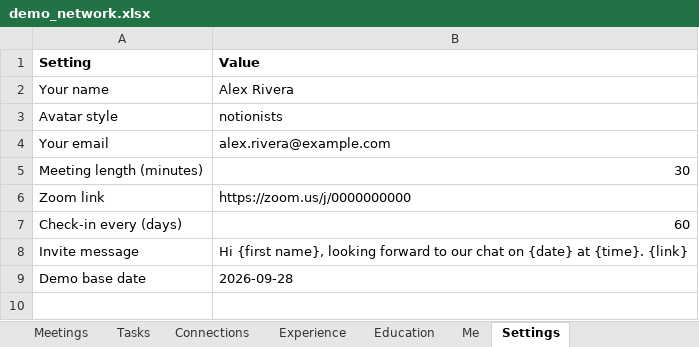
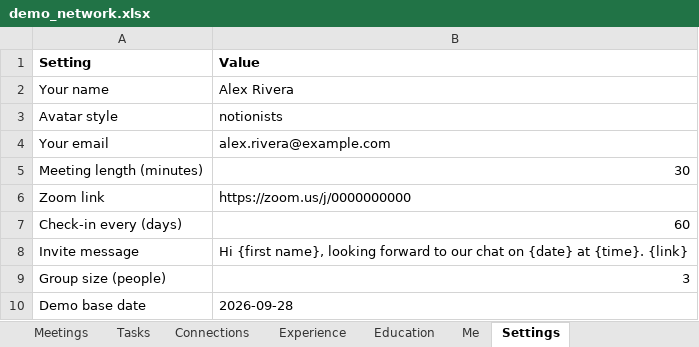
Before and after one commit to westons-hub/network-map, an Excel workbook: site/demo/demo_network.xlsx, sheet Settings, drawn as a sheet; values as stored, in another font and other column widths than the file's, no borders; the diff names each change by its address in the sheet, - before the commit and + after, or states it on an @@ line.

```diff
--- a/site/demo/demo_network.xlsx (sheet Settings)
+++ b/site/demo/demo_network.xlsx (sheet Settings)
+row 9: Group size (people) | 3
```
Also changed, not shown: sheet Meetings, site/template/contacts_template.xlsx, 8 other files.
